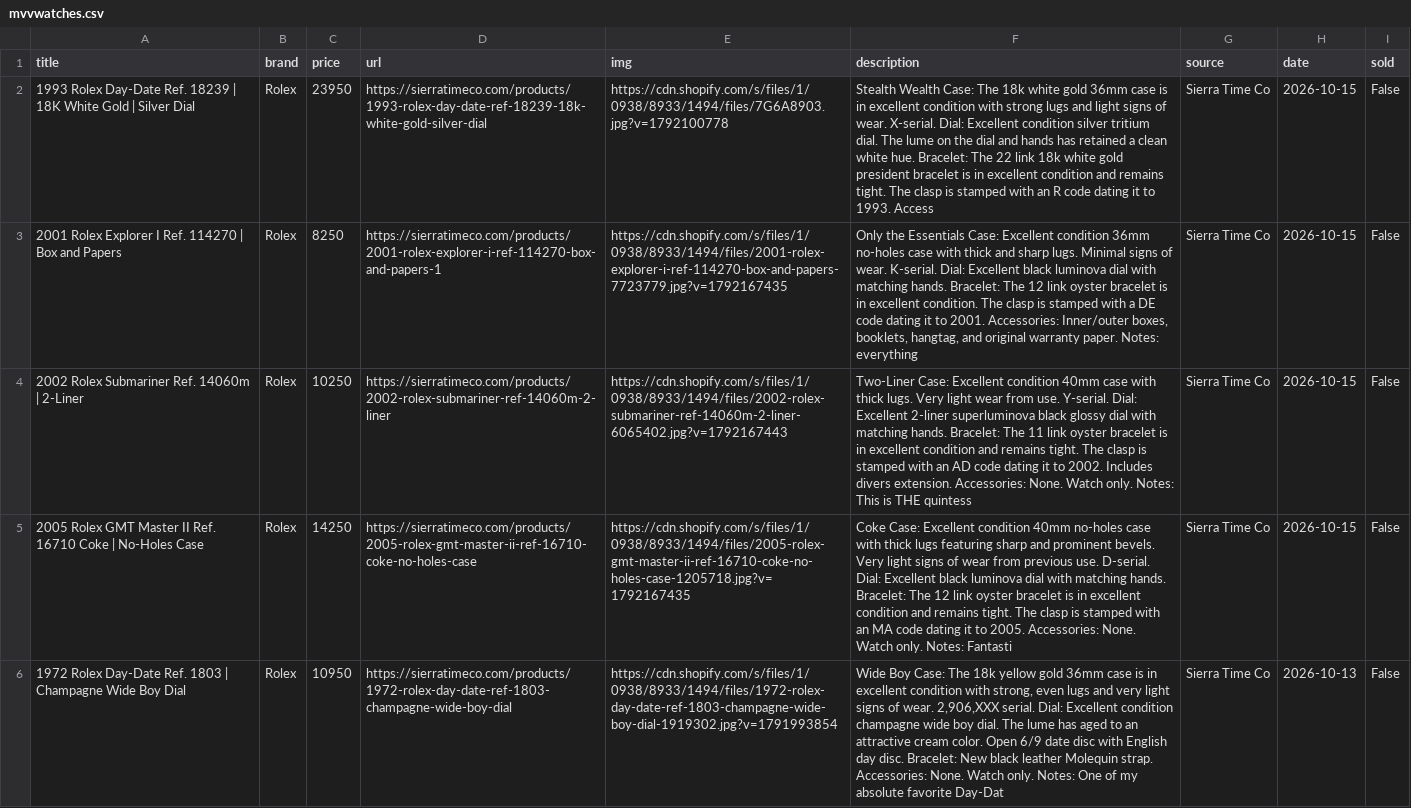
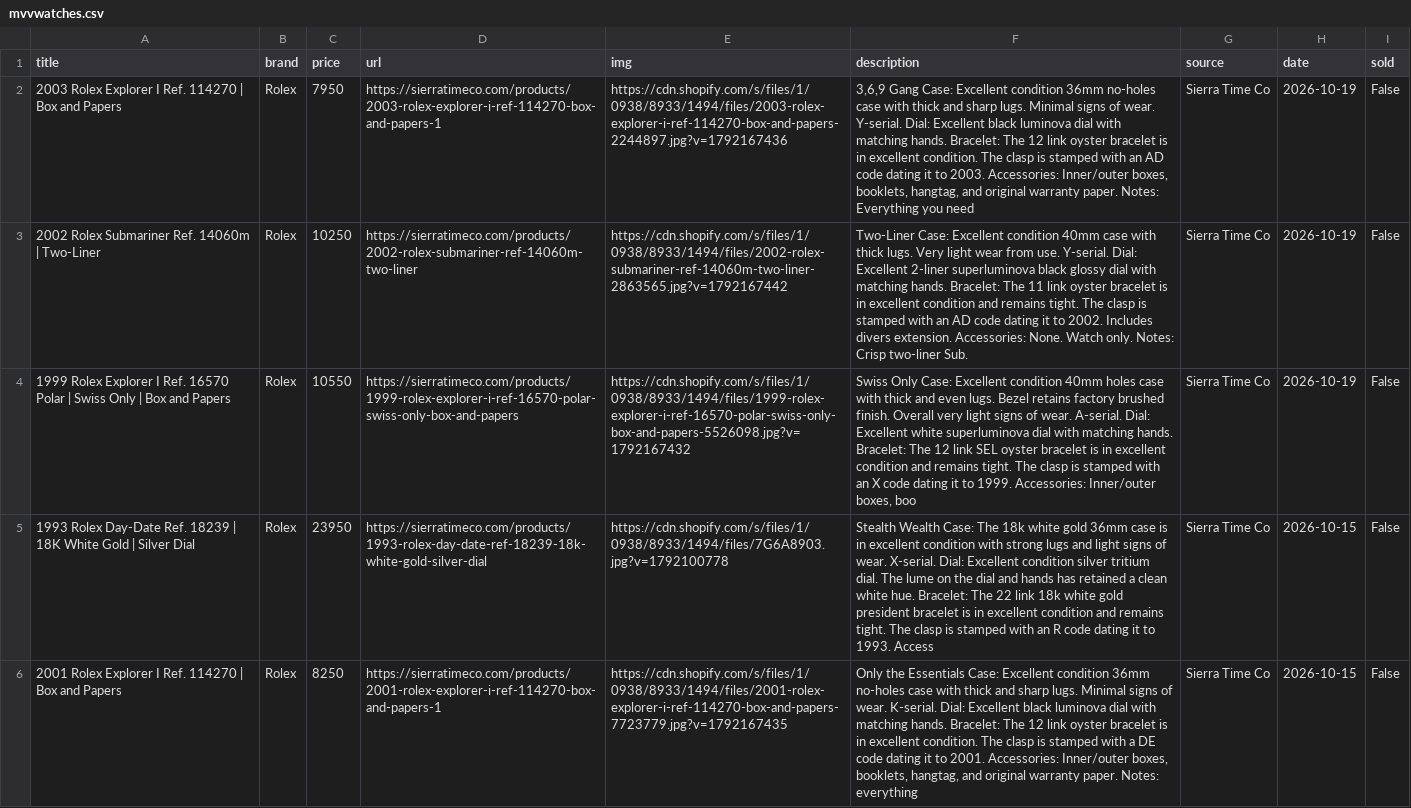
Before and after one commit to markatmutter-cloud/watchlist, a CSV file: data/mvvwatches.csv, drawn as a sheet; only a part is shown; the shorter side is filled out with more unchanged rows; the diff names each change by its address in the sheet, - before the commit and + after, or states it on an @@ line.

```diff
--- a/data/mvvwatches.csv
+++ b/data/mvvwatches.csv
+row 2: 2003 Rolex Explorer I Ref. 114270 | Box and Papers | Rolex | 7950 | https://sierratimeco.com/products/2003-rolex-explorer-i-ref-114270-box-and-papers-1 | https://cdn.shopify.com/s/files/1/0938/8933/1494/files/2003-rolex-explorer-i-ref-114270-box-and-papers-2244897.jpg?v=1792167436 | 3,6,9 Gang Case: Excellent condition 36mm no-holes case with thick and sharp lugs. Minimal signs of wear. Y-serial. Dial: Excellent black luminova dial with matching hands. Bracelet: The 12 link oyster bracelet is in excellent condition. The clasp is stamped with an AD code dating it to 2003. Accessories: Inner/outer boxes, booklets, hangtag, and original warranty paper. Notes: Everything you need | Sierra Time Co | 2026-10-19 | False
+row 3: 2002 Rolex Submariner Ref. 14060m | Two-Liner | Rolex | 10250 | https://sierratimeco.com/products/2002-rolex-submariner-ref-14060m-two-liner | https://cdn.shopify.com/s/files/1/0938/8933/1494/files/2002-rolex-submariner-ref-14060m-two-liner-2863565.jpg?v=1792167442 | Two-Liner Case: Excellent condition 40mm case with thick lugs. Very light wear from use. Y-serial. Dial: Excellent 2-liner superluminova black glossy dial with matching hands. Bracelet: The 11 link oyster bracelet is in excellent condition and remains tight. The clasp is stamped with an AD code dating it to 2002. Includes divers extension. Accessories: None. Watch only. Notes: Crisp two-liner Sub. | Sierra Time Co | 2026-10-19 | False
+row 4: 1999 Rolex Explorer I Ref. 16570 Polar | Swiss Only | Box and Papers | Rolex | 10550 | https://sierratimeco.com/products/1999-rolex-explorer-i-ref-16570-polar-swiss-only-box-and-papers | https://cdn.shopify.com/s/files/1/0938/8933/1494/files/1999-rolex-explorer-i-ref-16570-polar-swiss-only-box-and-papers-5526098.jpg?v=1792167432 | Swiss Only Case: Excellent condition 40mm holes case with thick and even lugs. Bezel retains factory brushed finish. Overall very light signs of wear. A-serial. Dial: Excellent white superluminova dial with matching hands. Bracelet: The 12 link SEL oyster bracelet is in excellent condition and remains tight. The clasp is stamped with an X code dating it to 1999. Accessories: Inner/outer boxes, boo | Sierra Time Co | 2026-10-19 | False
```
Also changed, not shown: data/bulangandsons.csv, data/menta.csv, 24 other files.
